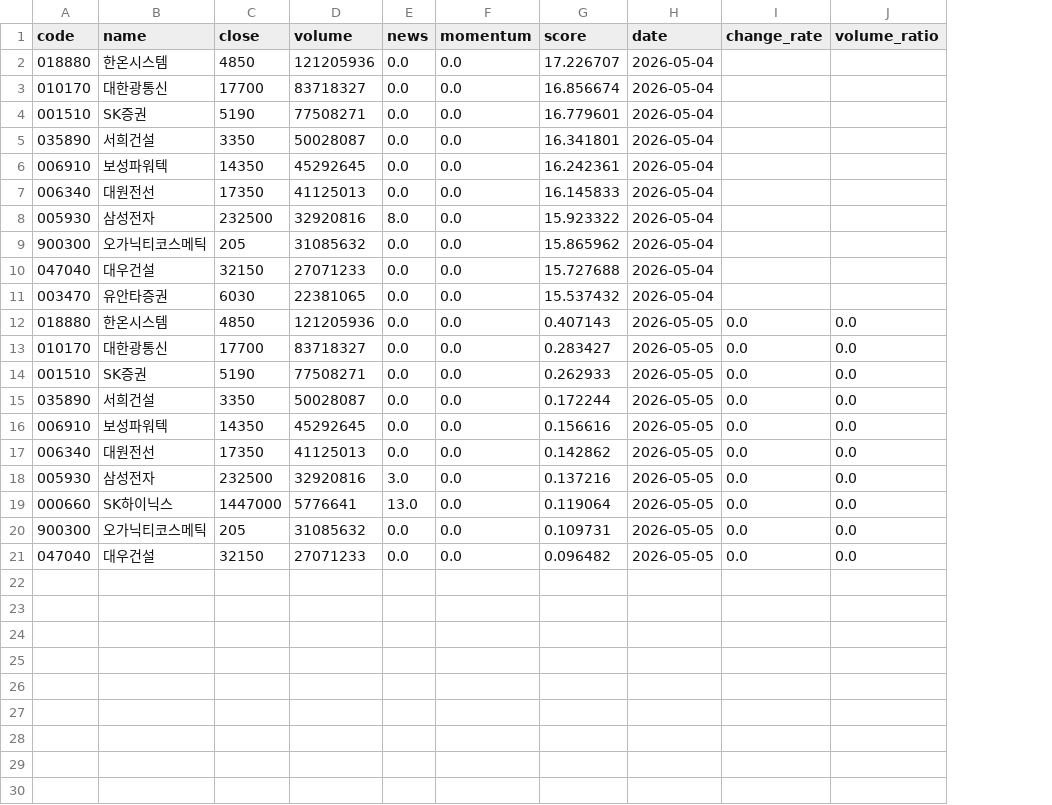
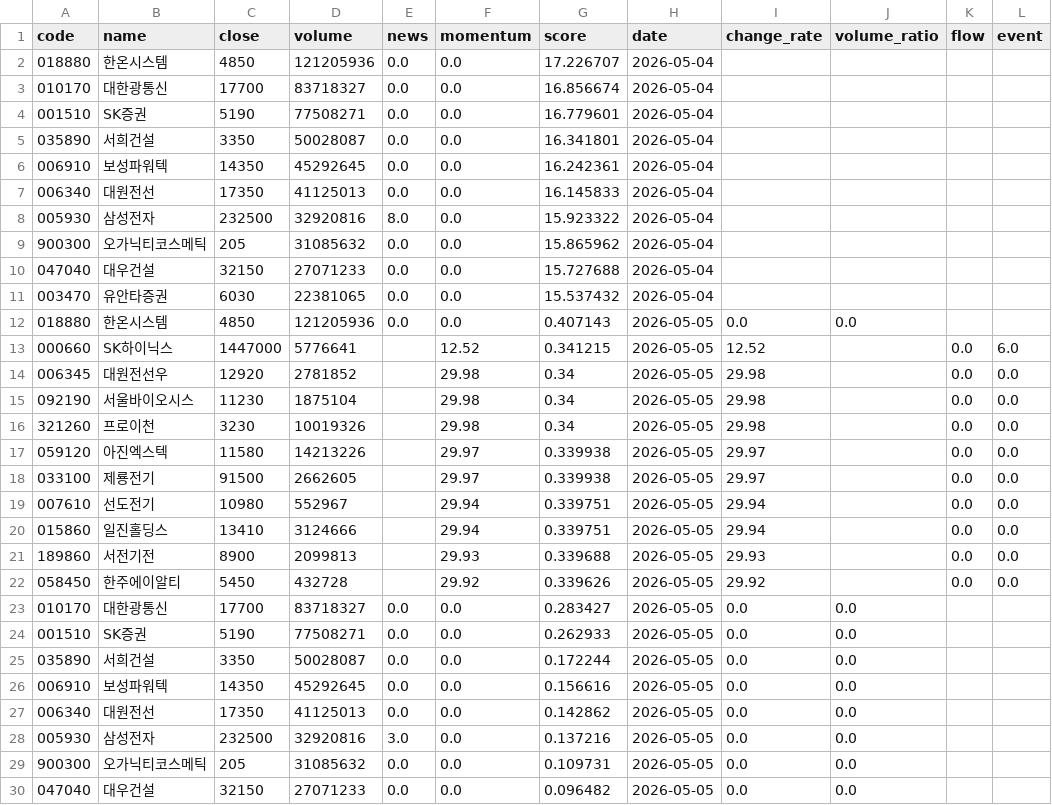
Before and after one commit to stanleyim/choonsimi, a CSV file: api/_private/history.csv, drawn as a sheet; removed rows and columns are numbered as before the commit, all else as after; the diff names each change by its address in the sheet, - before the commit and + after, or states it on an @@ line.

```diff
--- a/api/_private/history.csv
+++ b/api/_private/history.csv
+column K (flow), empty
+column L (event), empty
+row 13: 000660 | SK하이닉스 | 1447000 | 5776641 |  | 12.52 | 0.341215 | 2026-05-05 | 12.52 |  | 0.0 | 6.0
+row 14: 006345 | 대원전선우 | 12920 | 2781852 |  | 29.98 | 0.34 | 2026-05-05 | 29.98 |  | 0.0 | 0.0
+row 15: 092190 | 서울바이오시스 | 11230 | 1875104 |  | 29.98 | 0.34 | 2026-05-05 | 29.98 |  | 0.0 | 0.0
+row 16: 321260 | 프로이천 | 3230 | 10019326 |  | 29.98 | 0.34 | 2026-05-05 | 29.98 |  | 0.0 | 0.0
+row 17: 059120 | 아진엑스텍 | 11580 | 14213226 |  | 29.97 | 0.339938 | 2026-05-05 | 29.97 |  | 0.0 | 0.0
+row 18: 033100 | 제룡전기 | 91500 | 2662605 |  | 29.97 | 0.339938 | 2026-05-05 | 29.97 |  | 0.0 | 0.0
+row 19: 007610 | 선도전기 | 10980 | 552967 |  | 29.94 | 0.339751 | 2026-05-05 | 29.94 |  | 0.0 | 0.0
+row 20: 015860 | 일진홀딩스 | 13410 | 3124666 |  | 29.94 | 0.339751 | 2026-05-05 | 29.94 |  | 0.0 | 0.0
+row 21: 189860 | 서전기전 | 8900 | 2099813 |  | 29.93 | 0.339688 | 2026-05-05 | 29.93 |  | 0.0 | 0.0
+row 22: 058450 | 한주에이알티 | 5450 | 432728 |  | 29.92 | 0.339626 | 2026-05-05 | 29.92 |  | 0.0 | 0.0
-row 19: 000660 | SK하이닉스 | 1447000 | 5776641 | 13.0 | 0.0 | 0.119064 | 2026-05-05 | 0.0 | 0.0
```
Also changed, not shown: 3 other files.
